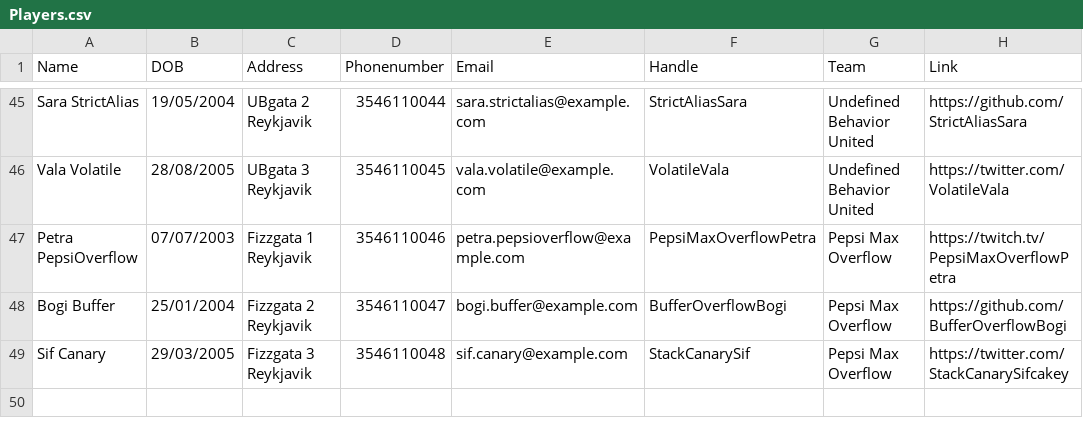
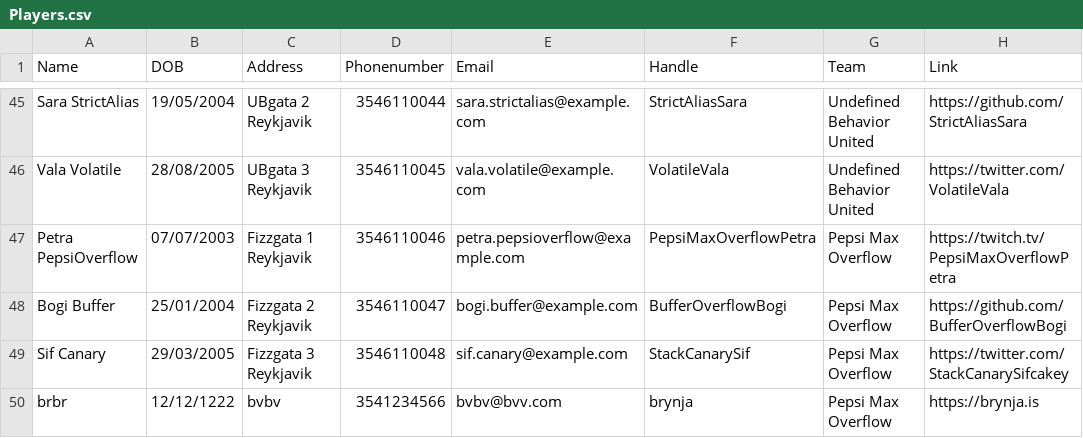
Before and after one commit to Atlihero/Verklegt-1, a CSV file: data_layer/_data/Players.csv, drawn as a sheet; only a part is shown, gaps mark what is left out.

```diff
--- a/data_layer/_data/Players.csv
+++ b/data_layer/_data/Players.csv
@@ -49 +49,2 @@ Bogi Buffer,25/01/2004,Fizzgata 2 Reykjavik,3546110047,bogi.buffer@example.com,B
 Sif Canary,29/03/2005,Fizzgata 3 Reykjavik,3546110048,sif.canary@example.com,StackCanarySif,Pepsi Max Overflow,https://twitter.com/StackCanarySifcakey
+brbr,12/12/1222,bvbv,3541234566,bvbv@bvv.com,brynja,Pepsi Max Overflow,https://brynja.is
```
Also changed, not shown: data_layer/_data/Games.csv, 5 other files.
